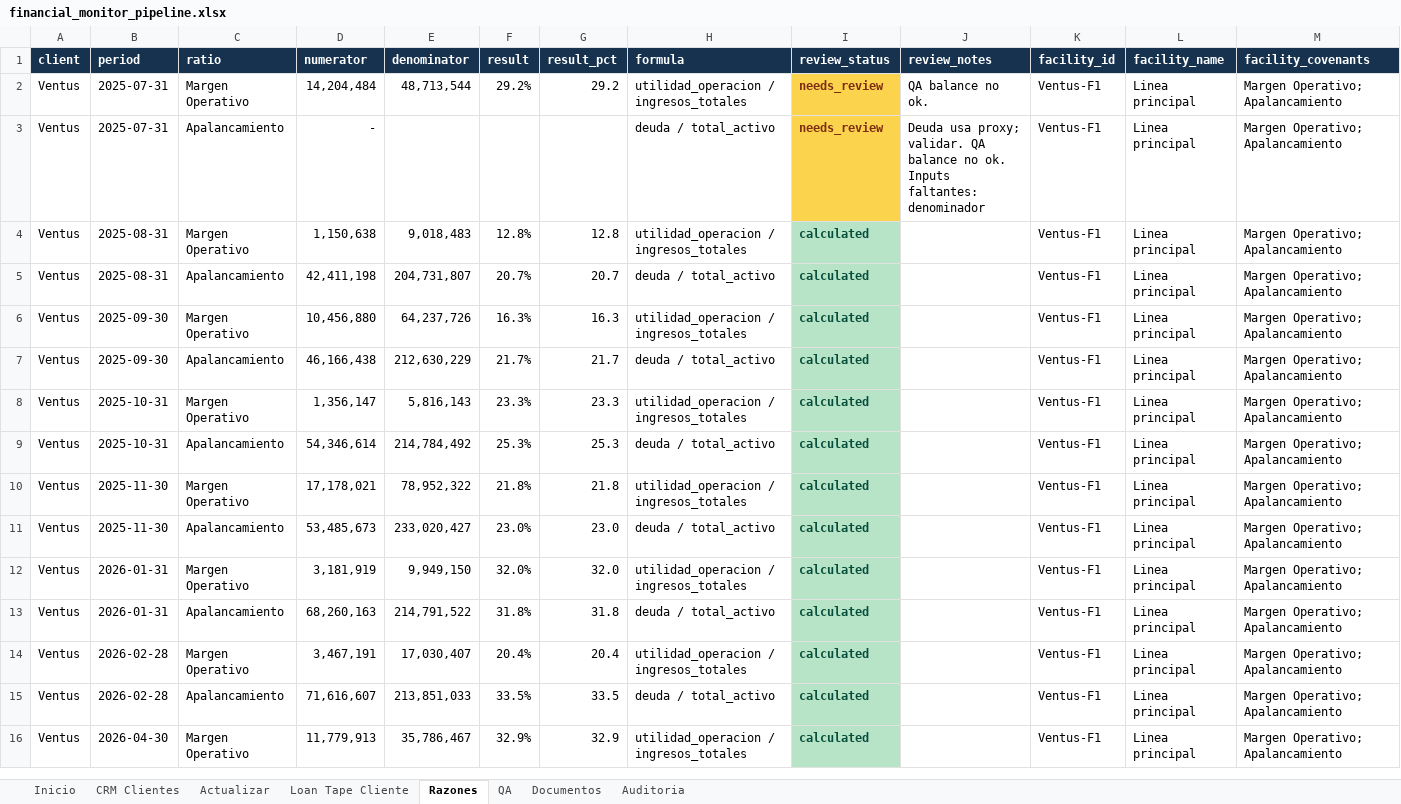
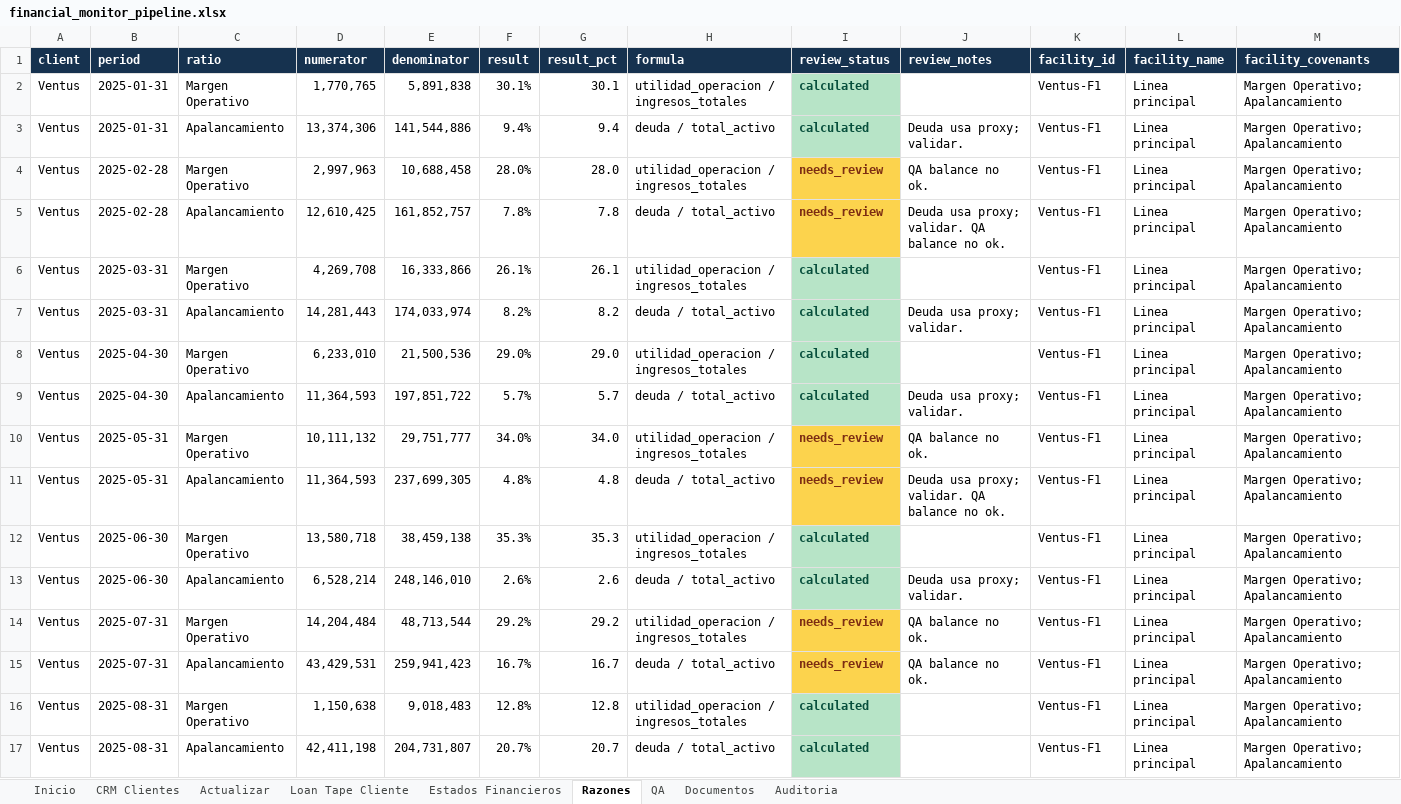
Before and after one commit to rbarloy01/fincredit, an Excel workbook: outputs/financial_monitor/financial_monitor_pipeline.xlsx, sheet Razones, drawn as a sheet; only a part is shown; the shorter side is filled out with more unchanged rows; values as stored, in another font and other column widths than the file's, no borders; addresses are those after the commit; rows hold the shown columns only; the diff names each change by its address in the sheet, - before the commit and + after, or states it on an @@ line.

```diff
--- a/outputs/financial_monitor/financial_monitor_pipeline.xlsx (sheet Razones)
+++ b/outputs/financial_monitor/financial_monitor_pipeline.xlsx (sheet Razones)
+sheet tab: Estados Financieros
+row 2: Ventus | 2025-01-31 | Margen Operativo | 1,770,765 | 5,891,838 | 30.1% | 30.1 | utilidad_operacion / ingresos_totales | calculated |  | Ventus-F1 | Linea principal | Margen Operativo; Apalancamiento
+row 3: Ventus | 2025-01-31 | Apalancamiento | 13,374,306 | 141,544,886 | 9.4% | 9.4 | deuda / total_activo | calculated | Deuda usa proxy; validar. | Ventus-F1 | Linea principal | Margen Operativo; Apalancamiento
+row 4: Ventus | 2025-02-28 | Margen Operativo | 2,997,963 | 10,688,458 | 28.0% | 28.0 | utilidad_operacion / ingresos_totales | needs_review | QA balance no ok. | Ventus-F1 | Linea principal | Margen Operativo; Apalancamiento
+row 5: Ventus | 2025-02-28 | Apalancamiento | 12,610,425 | 161,852,757 | 7.8% | 7.8 | deuda / total_activo | needs_review | Deuda usa proxy; validar. QA balance no ok. | Ventus-F1 | Linea principal | Margen Operativo; Apalancamiento
+row 6: Ventus | 2025-03-31 | Margen Operativo | 4,269,708 | 16,333,866 | 26.1% | 26.1 | utilidad_operacion / ingresos_totales | calculated |  | Ventus-F1 | Linea principal | Margen Operativo; Apalancamiento
+row 7: Ventus | 2025-03-31 | Apalancamiento | 14,281,443 | 174,033,974 | 8.2% | 8.2 | deuda / total_activo | calculated | Deuda usa proxy; validar. | Ventus-F1 | Linea principal | Margen Operativo; Apalancamiento
+row 8: Ventus | 2025-04-30 | Margen Operativo | 6,233,010 | 21,500,536 | 29.0% | 29.0 | utilidad_operacion / ingresos_totales | calculated |  | Ventus-F1 | Linea principal | Margen Operativo; Apalancamiento
+row 9: Ventus | 2025-04-30 | Apalancamiento | 11,364,593 | 197,851,722 | 5.7% | 5.7 | deuda / total_activo | calculated | Deuda usa proxy; validar. | Ventus-F1 | Linea principal | Margen Operativo; Apalancamiento
+row 10: Ventus | 2025-05-31 | Margen Operativo | 10,111,132 | 29,751,777 | 34.0% | 34.0 | utilidad_operacion / ingresos_totales | needs_review | QA balance no ok. | Ventus-F1 | Linea principal | Margen Operativo; Apalancamiento
+row 11: Ventus | 2025-05-31 | Apalancamiento | 11,364,593 | 237,699,305 | 4.8% | 4.8 | deuda / total_activo | needs_review | Deuda usa proxy; validar. QA balance no ok. | Ventus-F1 | Linea principal | Margen Operativo; Apalancamiento
+row 12: Ventus | 2025-06-30 | Margen Operativo | 13,580,718 | 38,459,138 | 35.3% | 35.3 | utilidad_operacion / ingresos_totales | calculated |  | Ventus-F1 | Linea principal | Margen Operativo; Apalancamiento
+row 13: Ventus | 2025-06-30 | Apalancamiento | 6,528,214 | 248,146,010 | 2.6% | 2.6 | deuda / total_activo | calculated | Deuda usa proxy; validar. | Ventus-F1 | Linea principal | Margen Operativo; Apalancamiento
-D15 (numerator): -
+D15 (numerator): 43,429,531
-E15 (denominator): (empty)
+E15 (denominator): 259,941,423
-F15 (result): (empty)
+F15 (result): 16.7%
-G15 (result_pct): (empty)
+G15 (result_pct): 16.7
-J15 (review_notes): Deuda usa proxy; validar. QA balance no ok. Inputs faltantes: denominador
+J15 (review_notes): QA balance no ok.
```
Also changed, not shown: sheet Documentos, sheet Loan Tape Cliente, sheet QA, sheet Inicio, sheet Auditoria, sheet CRM Clientes, 4 other files.
